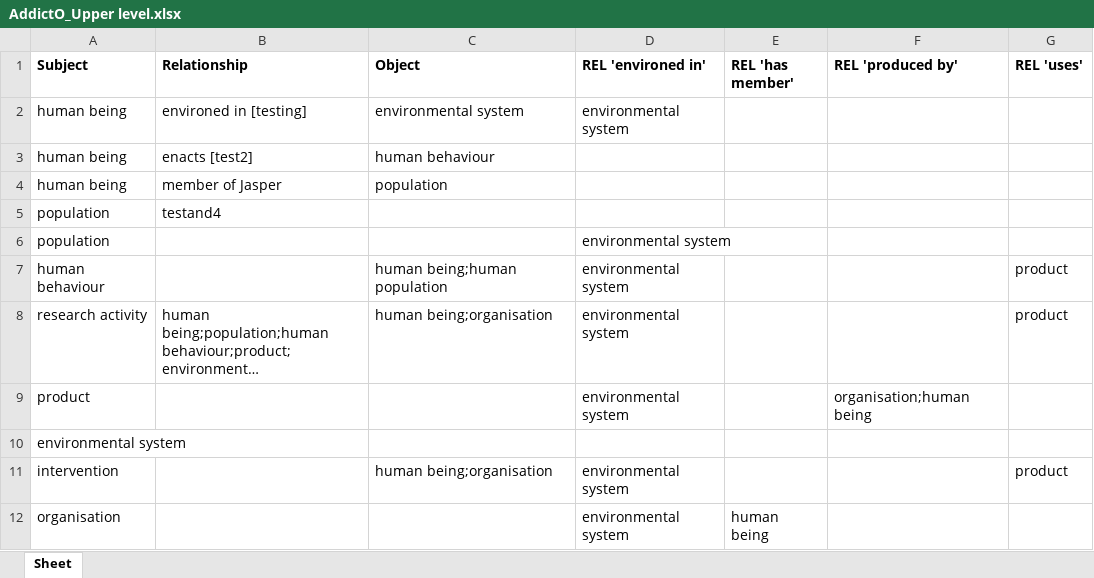
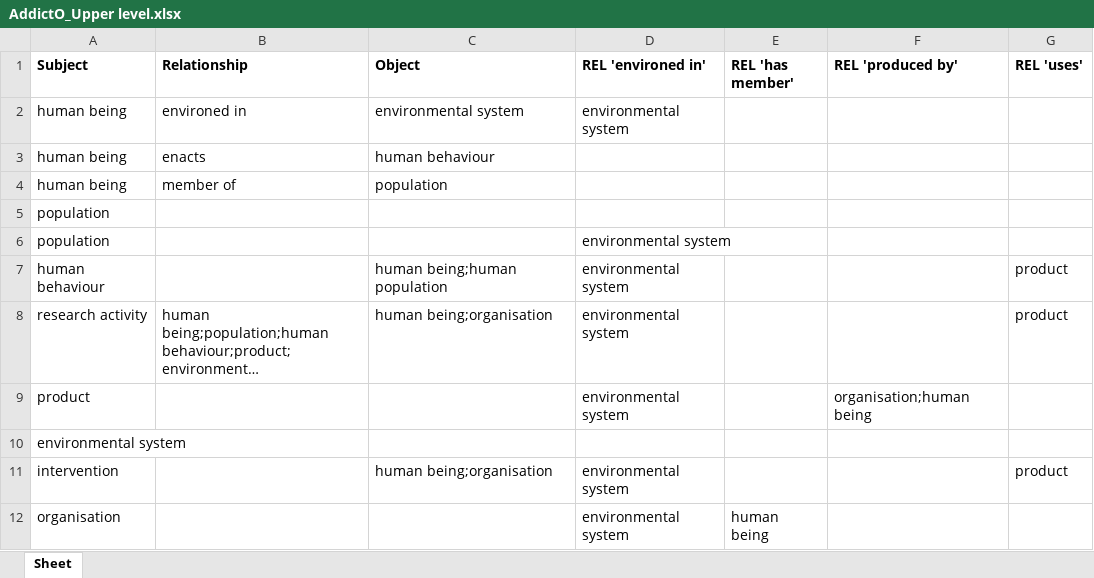
Before and after one commit to jannahastings/addiction-ontology, an Excel workbook: inputs/AddictO_Upper level.xlsx, sheet Sheet, drawn as a sheet; long unchanged cells end in …; values as stored, in another font and other column widths than the file's, no borders; the diff names each change by its address in the sheet, - before the commit and + after, or states it on an @@ line.

Commit message:
Updating AddictO_Upper level.xlsx

```diff
--- a/inputs/AddictO_Upper level.xlsx (sheet Sheet)
+++ b/inputs/AddictO_Upper level.xlsx (sheet Sheet)
-B2 (Relationship): environed in [testing]
+B2 (Relationship): environed in
-B3 (Relationship): enacts [test2]
+B3 (Relationship): enacts
-B4 (Relationship): member of Jasper
+B4 (Relationship): member of
-B5 (Relationship): testand4
+B5 (Relationship): (empty)
```
